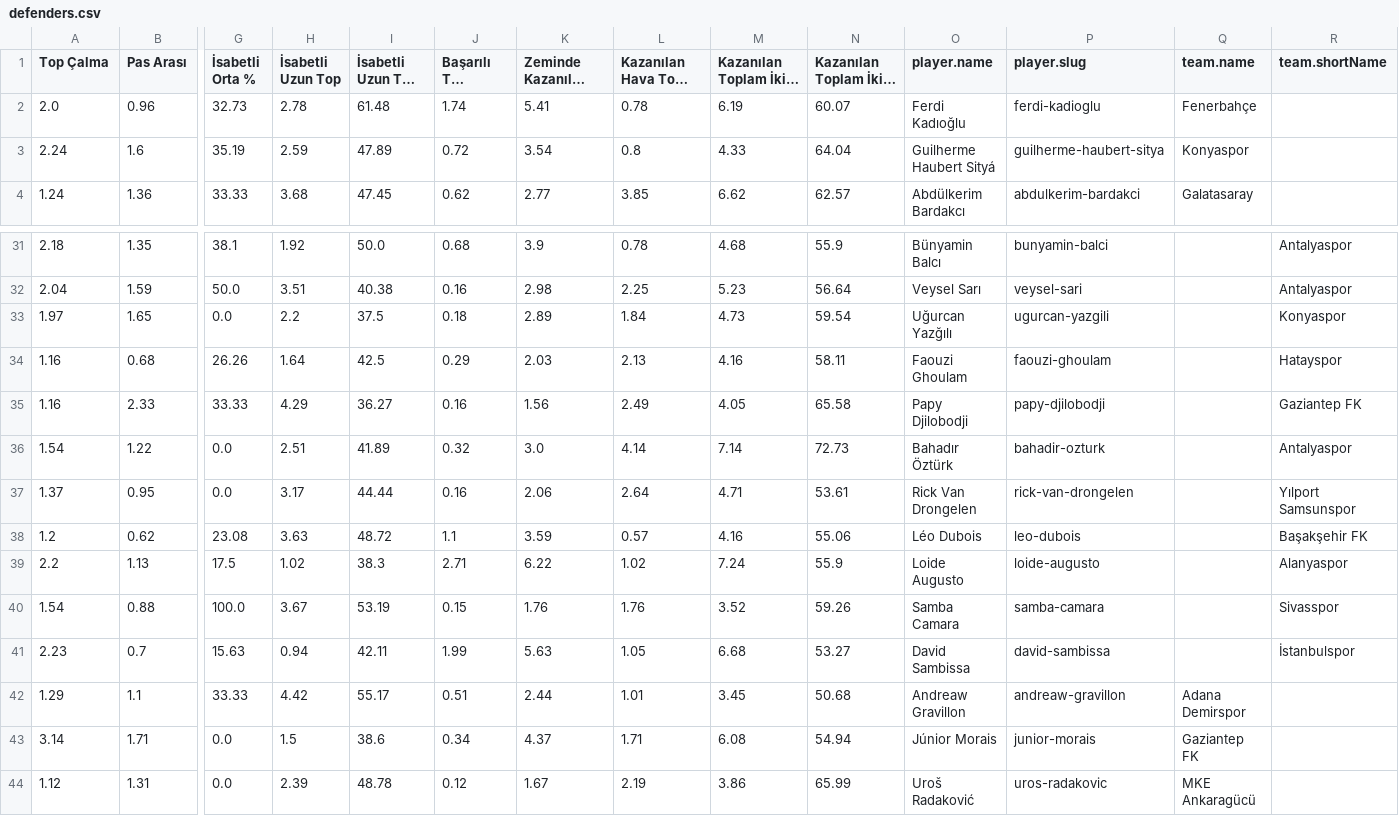
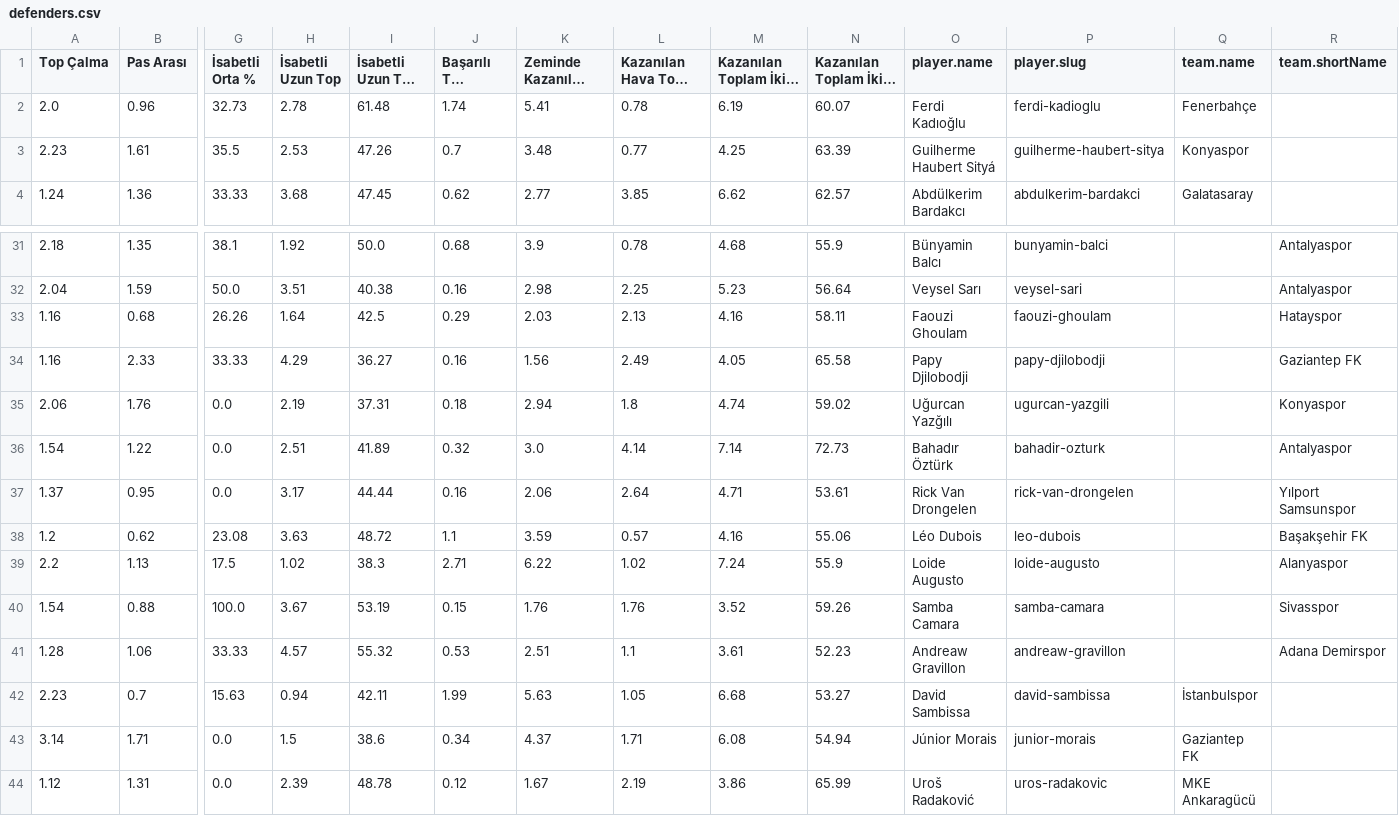
Before and after one commit to scatterradarcsv/csv_scatter_radar_15matches, a CSV file: defenders.csv, drawn as a sheet; only a part is shown, gaps mark what is left out; long unchanged cells end in …; removed rows and columns are numbered as before the commit, all else as after; rows hold the shown columns only; the diff names each change by its address in the sheet, - before the commit and + after, or states it on an @@ line.

Commit message:
Updated defenders.csv

```diff
--- a/defenders.csv
+++ b/defenders.csv
-row 3: 2.24 | 1.6 | 35.19 | 2.59 | 47.89 | 0.72 | 3.54 | 0.8 | 4.33 | 64.04 | Guilherme Haubert Sityá | guilherme-haubert-sitya | Konyaspor
+row 3: 2.23 | 1.61 | 35.5 | 2.53 | 47.26 | 0.7 | 3.48 | 0.77 | 4.25 | 63.39 | Guilherme Haubert Sityá | guilherme-haubert-sitya | Konyaspor
-row 33: 1.97 | 1.65 | 0.0 | 2.2 | 37.5 | 0.18 | 2.89 | 1.84 | 4.73 | 59.54 | Uğurcan Yazğılı | ugurcan-yazgili |  | Konyaspor
+row 35: 2.06 | 1.76 | 0.0 | 2.19 | 37.31 | 0.18 | 2.94 | 1.8 | 4.74 | 59.02 | Uğurcan Yazğılı | ugurcan-yazgili |  | Konyaspor
+row 41: 1.28 | 1.06 | 33.33 | 4.57 | 55.32 | 0.53 | 2.51 | 1.1 | 3.61 | 52.23 | Andreaw Gravillon | andreaw-gravillon |  | Adana Demirspor
-Q42 (team.name): (empty)
+Q42 (team.name): İstanbulspor
-R42 (team.shortName): İstanbulspor
+R42 (team.shortName): (empty)
-row 42: 1.29 | 1.1 | 33.33 | 4.42 | 55.17 | 0.51 | 2.44 | 1.01 | 3.45 | 50.68 | Andreaw Gravillon | andreaw-gravillon | Adana Demirspor
```
